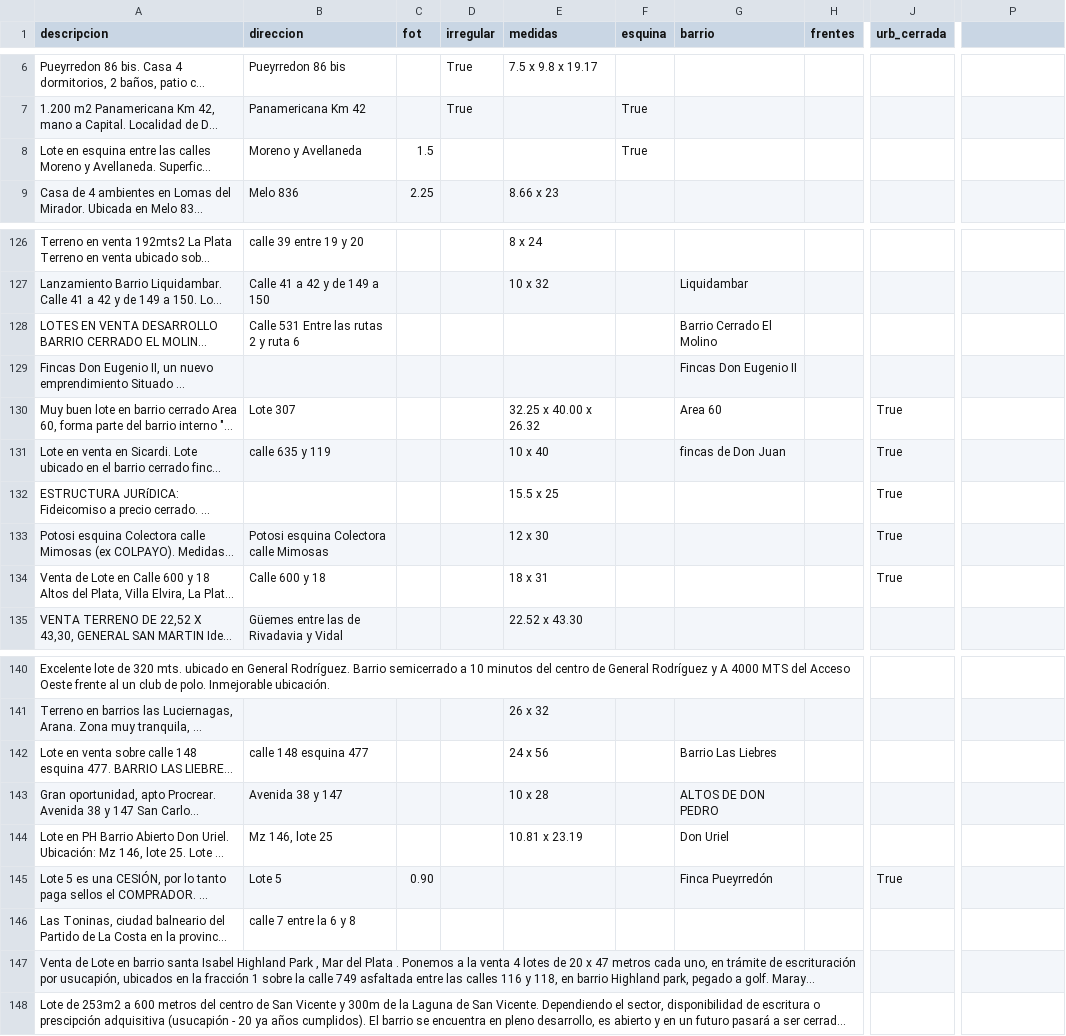
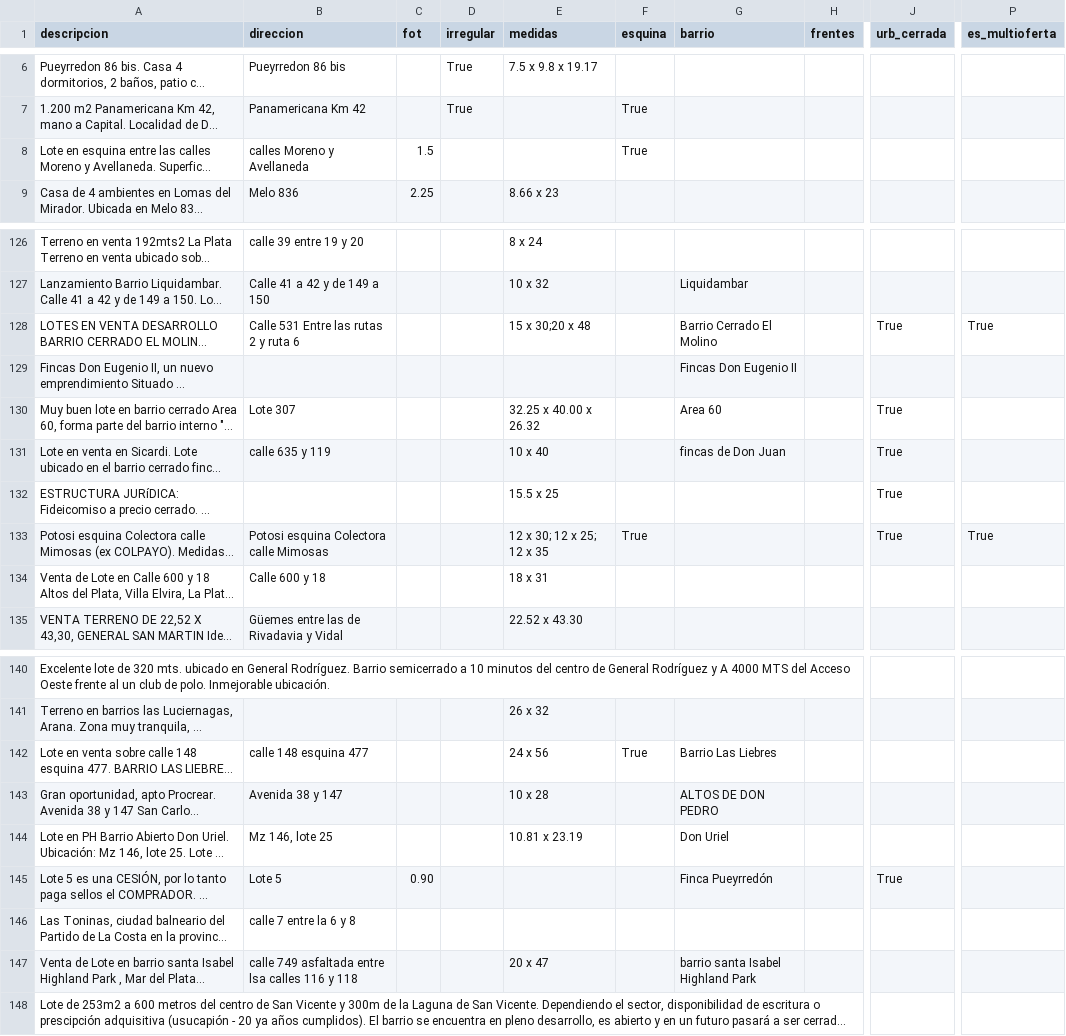
Before and after one commit to cientopolis/OVS-extractor-idis, a CSV file: input/ground_truth_100_sin_inferencias.csv, drawn as a sheet; only a part is shown, gaps mark what is left out; long unchanged cells end in …; the diff names each change by its address in the sheet, - before the commit and + after, or states it on an @@ line.

```diff
--- a/input/ground_truth_100_sin_inferencias.csv
+++ b/input/ground_truth_100_sin_inferencias.csv
-P1: (empty)
+P1: es_multioferta
-B8 (direccion): Moreno y Avellaneda
+B8 (direccion): calles Moreno y Avellaneda
-E128 (medidas): (empty)
+E128 (medidas): 15 x 30;20 x 48
-J128 (urb_cerrada): (empty)
+J128 (urb_cerrada): True
-P128 (es_multioferta): (empty)
+P128 (es_multioferta): True
-E133 (medidas): 12 x 30
+E133 (medidas): 12 x 30; 12 x 25; 12 x 35
-F133 (esquina): (empty)
+F133 (esquina): True
-P133 (es_multioferta): (empty)
+P133 (es_multioferta): True
-J134 (urb_cerrada): True
+J134 (urb_cerrada): (empty)
-F142 (esquina): (empty)
+F142 (esquina): True
-B147 (direccion): (empty)
+B147 (direccion): calle 749 asfaltada entre lsa calles 116 y 118
-E147 (medidas): (empty)
+E147 (medidas): 20 x 47
-G147 (barrio): (empty)
+G147 (barrio): barrio santa Isabel Highland Park
```
Also changed, not shown: output/rbm.csv, 9 other files.
